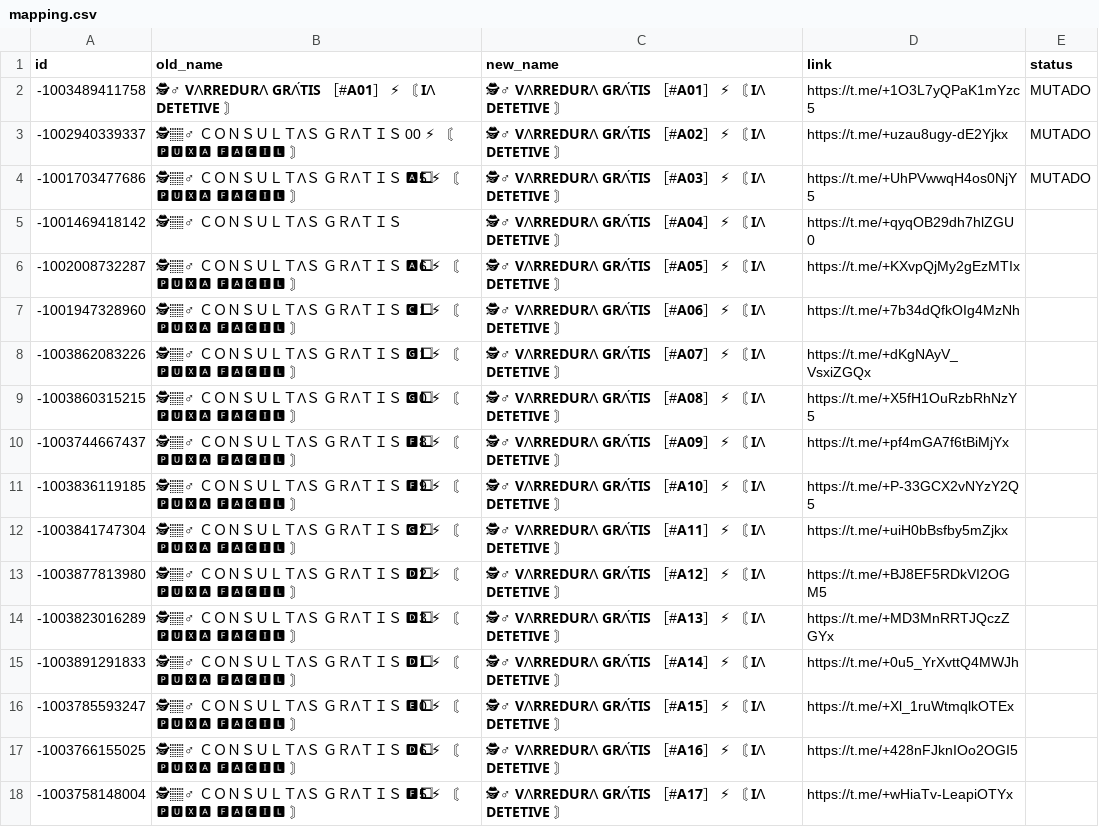
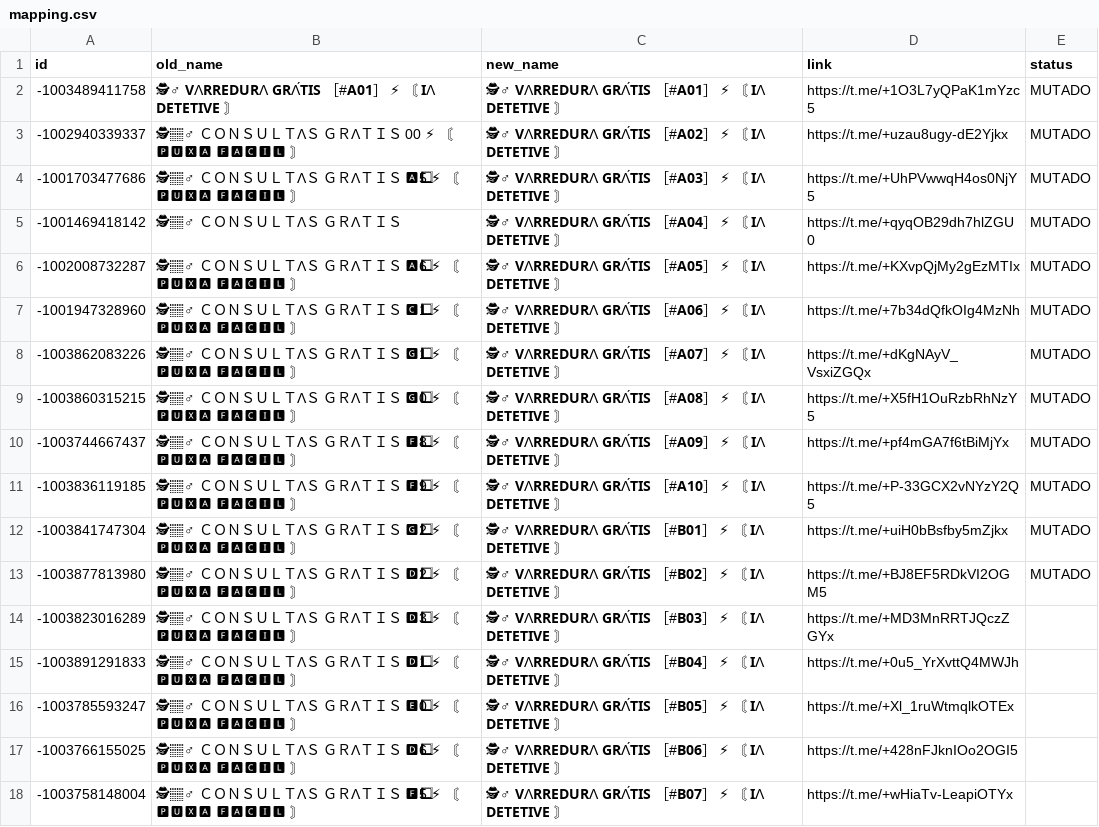
Before and after one commit to SantoTheCoder/grupos_preparer, a CSV file: GRUPO_PREPARER_SOFTWARE/data/mapping.csv, drawn as a sheet; only a part is shown; the diff covers the shown part only; the diff names each change by its address in the sheet, - before the commit and + after, or states it on an @@ line.

```diff
--- a/GRUPO_PREPARER_SOFTWARE/data/mapping.csv
+++ b/GRUPO_PREPARER_SOFTWARE/data/mapping.csv
-E5:E13 (status): (empty)
+E5:E13 (status): MUTADO
-C12 (new_name): …𝗚𝗥Λ́𝗧𝗜𝗦 ［#𝗔𝟭𝟭］…
+C12 (new_name): …𝗚𝗥Λ́𝗧𝗜𝗦 ［#𝗕𝟬𝟭］…
-C13 (new_name): …𝗚𝗥Λ́𝗧𝗜𝗦 ［#𝗔𝟭𝟮］…
+C13 (new_name): …𝗚𝗥Λ́𝗧𝗜𝗦 ［#𝗕𝟬𝟮］…
-C14 (new_name): …𝗚𝗥Λ́𝗧𝗜𝗦 ［#𝗔𝟭𝟯］…
+C14 (new_name): …𝗚𝗥Λ́𝗧𝗜𝗦 ［#𝗕𝟬𝟯］…
-C15 (new_name): …𝗚𝗥Λ́𝗧𝗜𝗦 ［#𝗔𝟭𝟰］…
+C15 (new_name): …𝗚𝗥Λ́𝗧𝗜𝗦 ［#𝗕𝟬𝟰］…
-C16 (new_name): …𝗚𝗥Λ́𝗧𝗜𝗦 ［#𝗔𝟭𝟱］…
+C16 (new_name): …𝗚𝗥Λ́𝗧𝗜𝗦 ［#𝗕𝟬𝟱］…
-C17 (new_name): …𝗚𝗥Λ́𝗧𝗜𝗦 ［#𝗔𝟭𝟲］…
+C17 (new_name): …𝗚𝗥Λ́𝗧𝗜𝗦 ［#𝗕𝟬𝟲］…
-C18 (new_name): …𝗚𝗥Λ́𝗧𝗜𝗦 ［#𝗔𝟭𝟳］…
+C18 (new_name): …𝗚𝗥Λ́𝗧𝗜𝗦 ［#𝗕𝟬𝟳］…
```
Also changed, not shown: 14 edited cells elsewhere in this file, 14 other files.
